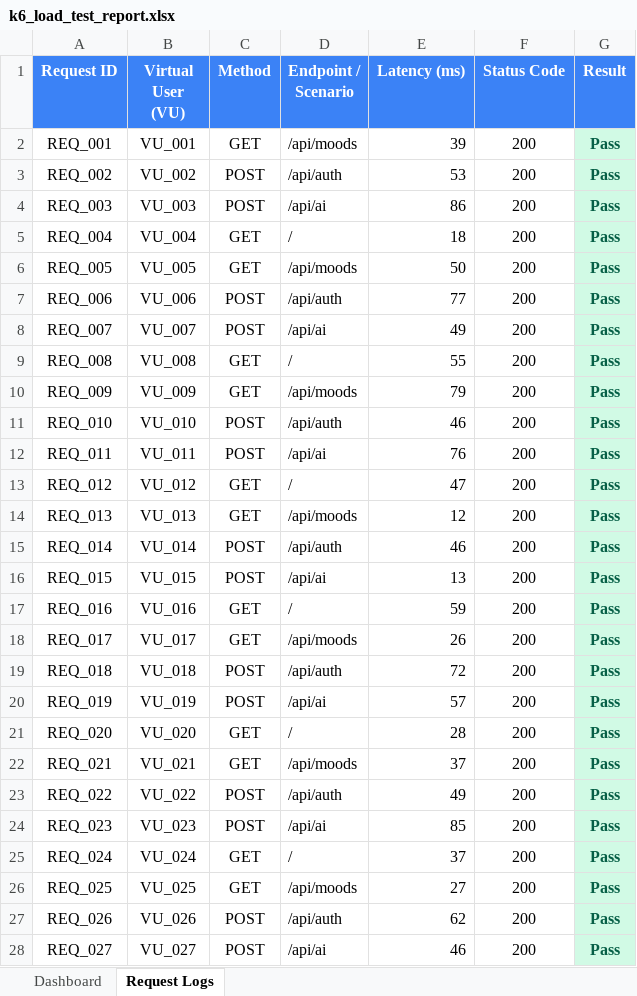
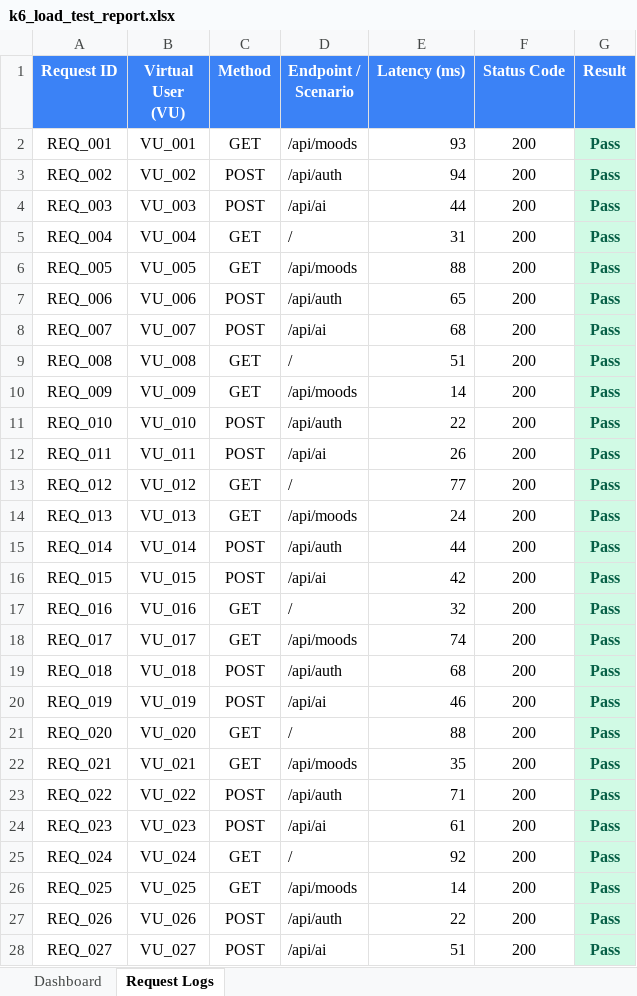
Before and after one commit to bhanuprakashreddy05/mental-health-application, an Excel workbook: k6_load_test_report.xlsx, sheet Request Logs, drawn as a sheet; only a part is shown; values as stored, in another font and other column widths than the file's, no borders; the diff covers the shown part only; the diff names each change by its address in the sheet, - before the commit and + after, or states it on an @@ line.

```diff
--- a/k6_load_test_report.xlsx (sheet Request Logs)
+++ b/k6_load_test_report.xlsx (sheet Request Logs)
-E2 (Latency (ms)): 39
+E2 (Latency (ms)): 93
-E3 (Latency (ms)): 53
+E3 (Latency (ms)): 94
-E4 (Latency (ms)): 86
+E4 (Latency (ms)): 44
-E5 (Latency (ms)): 18
+E5 (Latency (ms)): 31
-E6 (Latency (ms)): 50
+E6 (Latency (ms)): 88
-E7 (Latency (ms)): 77
+E7 (Latency (ms)): 65
-E8 (Latency (ms)): 49
+E8 (Latency (ms)): 68
-E9 (Latency (ms)): 55
+E9 (Latency (ms)): 51
-E10 (Latency (ms)): 79
+E10 (Latency (ms)): 14
-E11 (Latency (ms)): 46
+E11 (Latency (ms)): 22
-E12 (Latency (ms)): 76
+E12 (Latency (ms)): 26
-E13 (Latency (ms)): 47
+E13 (Latency (ms)): 77
-E14 (Latency (ms)): 12
+E14 (Latency (ms)): 24
-E15 (Latency (ms)): 46
+E15 (Latency (ms)): 44
-E16 (Latency (ms)): 13
+E16 (Latency (ms)): 42
-E17 (Latency (ms)): 59
+E17 (Latency (ms)): 32
-E18 (Latency (ms)): 26
+E18 (Latency (ms)): 74
-E19 (Latency (ms)): 72
+E19 (Latency (ms)): 68
-E20 (Latency (ms)): 57
+E20 (Latency (ms)): 46
-E21 (Latency (ms)): 28
+E21 (Latency (ms)): 88
-E22 (Latency (ms)): 37
+E22 (Latency (ms)): 35
-E23 (Latency (ms)): 49
+E23 (Latency (ms)): 71
-E24 (Latency (ms)): 85
+E24 (Latency (ms)): 61
-E25 (Latency (ms)): 37
+E25 (Latency (ms)): 92
-E26 (Latency (ms)): 27
+E26 (Latency (ms)): 14
-E27 (Latency (ms)): 62
+E27 (Latency (ms)): 22
-E28 (Latency (ms)): 46
+E28 (Latency (ms)): 51
```
Also changed, not shown: 268 edited cells elsewhere in this sheet, sheet Dashboard, peaceful_mind_e2e_and_load_report.xlsx, 3 other files.
